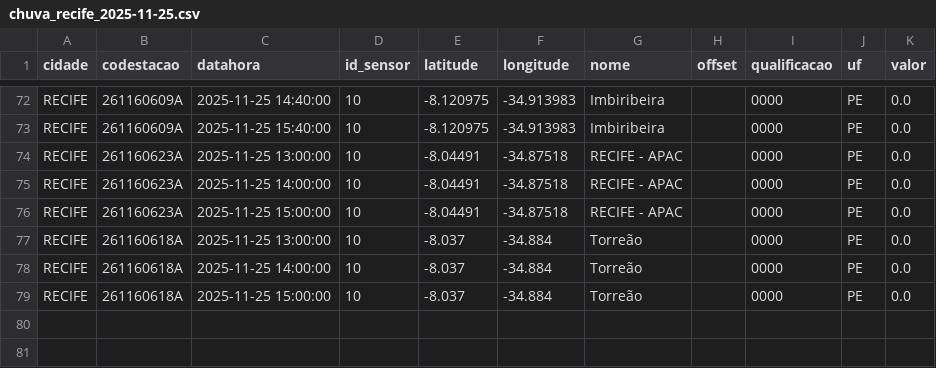
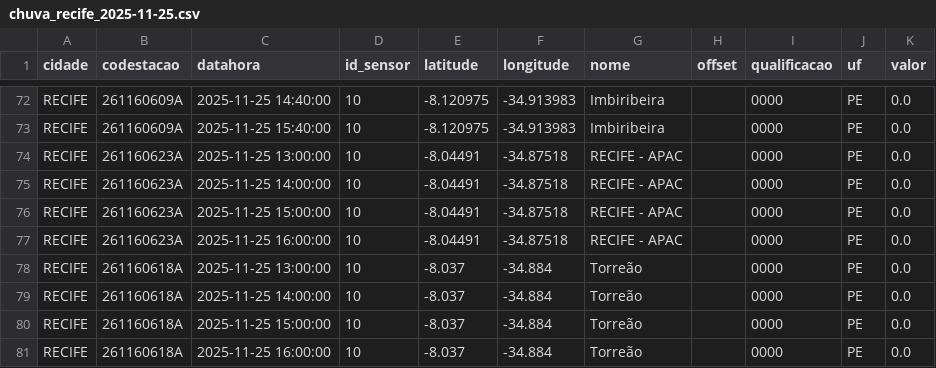
Before and after one commit to RafaellaB/risco-hoje, a CSV file: chuva_recife_2025-11-25.csv, drawn as a sheet; only a part is shown, gaps mark what is left out.

```diff
--- a/chuva_recife_2025-11-25.csv
+++ b/chuva_recife_2025-11-25.csv
@@ -76,2 +76,3 @@ RECIFE,261160623A,2025-11-25 14:00:00,10,-8.04491,-34.87518,RECIFE - APAC,,0000,
 RECIFE,261160623A,2025-11-25 15:00:00,10,-8.04491,-34.87518,RECIFE - APAC,,0000,PE,0.0
+RECIFE,261160623A,2025-11-25 16:00:00,10,-8.04491,-34.87518,RECIFE - APAC,,0000,PE,0.0
 RECIFE,261160618A,2025-11-25 13:00:00,10,-8.037,-34.884,Torreão,,0000,PE,0.0
@@ -79 +80,2 @@ RECIFE,261160618A,2025-11-25 14:00:00,10,-8.037,-34.884,Torreão,,0000,PE,0.0
 RECIFE,261160618A,2025-11-25 15:00:00,10,-8.037,-34.884,Torreão,,0000,PE,0.0
+RECIFE,261160618A,2025-11-25 16:00:00,10,-8.037,-34.884,Torreão,,0000,PE,0.0
```
